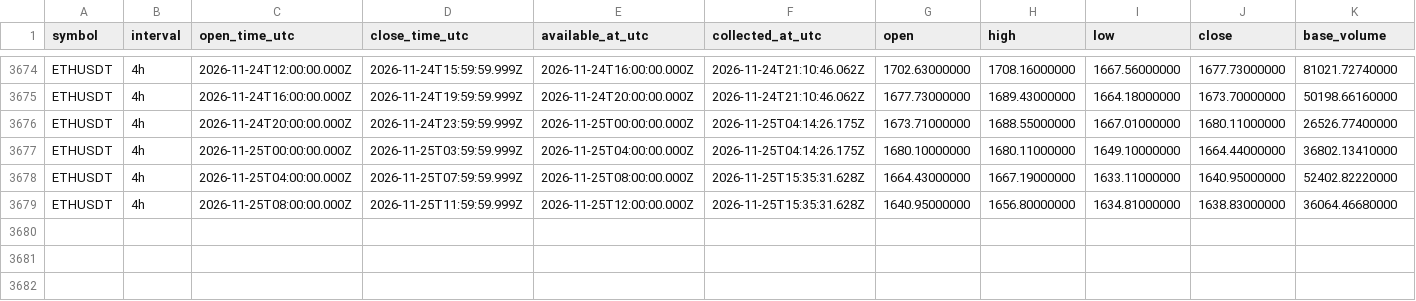
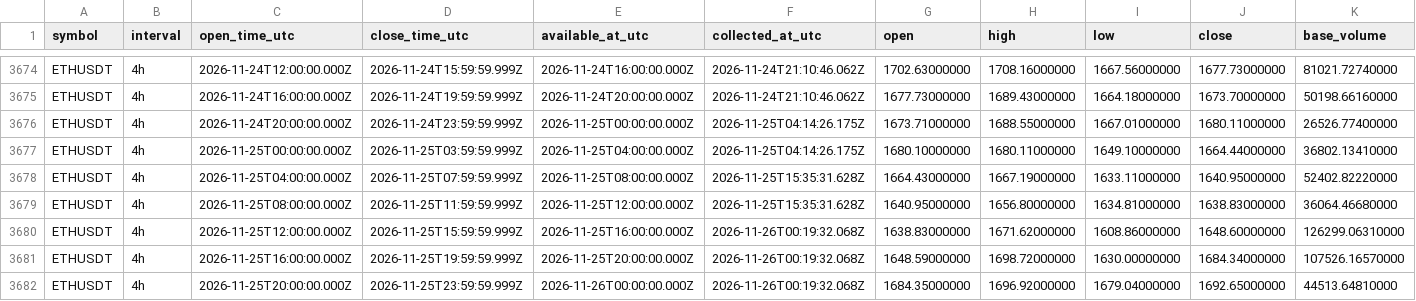
Before and after one commit to Tontsa128/-ai-trading-pro, a CSV file: historical-data/binance/ETHUSDT/4h.csv, drawn as a sheet; only a part is shown, gaps mark what is left out; rows hold the shown columns only; the diff names each change by its address in the sheet, - before the commit and + after, or states it on an @@ line.

```diff
--- a/historical-data/binance/ETHUSDT/4h.csv
+++ b/historical-data/binance/ETHUSDT/4h.csv
+row 3680: ETHUSDT | 4h | 2026-11-25T12:00:00.000Z | 2026-11-25T15:59:59.999Z | 2026-11-25T16:00:00.000Z | 2026-11-26T00:19:32.068Z | 1638.83000000 | 1671.62000000 | 1608.86000000 | 1648.60000000 | 126299.06310000
+row 3681: ETHUSDT | 4h | 2026-11-25T16:00:00.000Z | 2026-11-25T19:59:59.999Z | 2026-11-25T20:00:00.000Z | 2026-11-26T00:19:32.068Z | 1648.59000000 | 1698.72000000 | 1630.00000000 | 1684.34000000 | 107526.16570000
+row 3682: ETHUSDT | 4h | 2026-11-25T20:00:00.000Z | 2026-11-25T23:59:59.999Z | 2026-11-26T00:00:00.000Z | 2026-11-26T00:19:32.068Z | 1684.35000000 | 1696.92000000 | 1679.04000000 | 1692.65000000 | 44513.64810000
```
Also changed, not shown: historical-data/binance/BNBUSDT/4h.csv, historical-data/binance/BTCUSDT/4h.csv, 18 other files.
